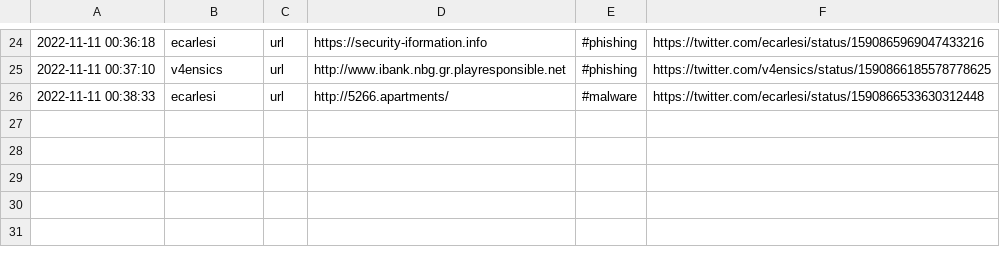
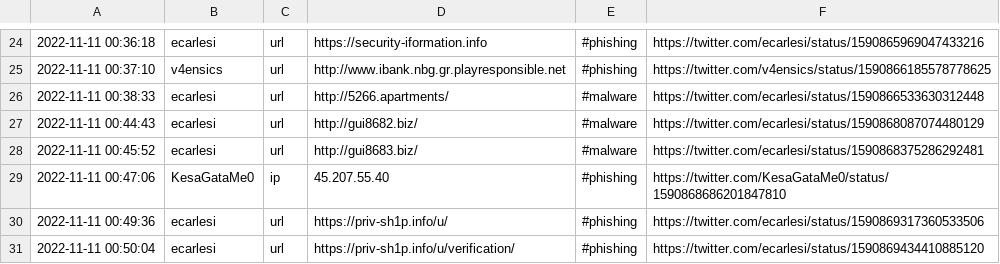
Before and after one commit to Croat79/TweetFeed, a CSV file: Nov_2022/20221111.csv, drawn as a sheet; only a part is shown, gaps mark what is left out.

```diff
--- a/Nov_2022/20221111.csv
+++ b/Nov_2022/20221111.csv
@@ -26 +26,6 @@
 2022-11-11 00:38:33,ecarlesi,url,http://5266.apartments/,#malware,https://twitter.com/ecarlesi/status/1590866533630312448
+2022-11-11 00:44:43,ecarlesi,url,http://gui8682.biz/,#malware,https://twitter.com/ecarlesi/status/1590868087074480129
+2022-11-11 00:45:52,ecarlesi,url,http://gui8683.biz/,#malware,https://twitter.com/ecarlesi/status/1590868375286292481
+2022-11-11 00:47:06,KesaGataMe0,ip,45.207.55.40,#phishing,https://twitter.com/KesaGataMe0/status/1590868686201847810
+2022-11-11 00:49:36,ecarlesi,url,https://priv-sh1p.info/u/,#phishing,https://twitter.com/ecarlesi/status/1590869317360533506
+2022-11-11 00:50:04,ecarlesi,url,https://priv-sh1p.info/u/verification/,#phishing,https://twitter.com/ecarlesi/status/1590869434410885120
```
Also changed, not shown: today.csv, week.csv, 2 other files.
